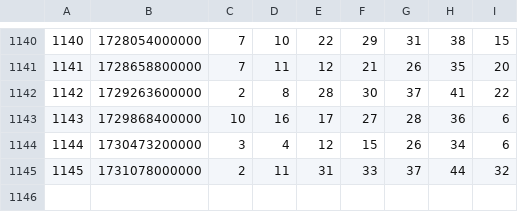
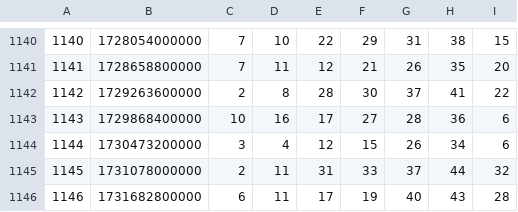
Before and after one commit to business-sixtick/flutter_lotto, a CSV file: assets/lotto.csv, drawn as a sheet; only a part is shown, gaps mark what is left out; the diff names each change by its address in the sheet, - before the commit and + after, or states it on an @@ line.

```diff
--- a/assets/lotto.csv
+++ b/assets/lotto.csv
+row 1146: 1146 | 1731682800000 | 6 | 11 | 17 | 19 | 40 | 43 | 28
```
Also changed, not shown: 11 other files.
